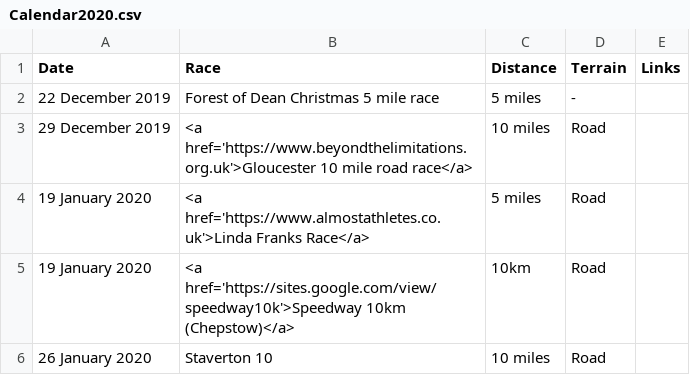
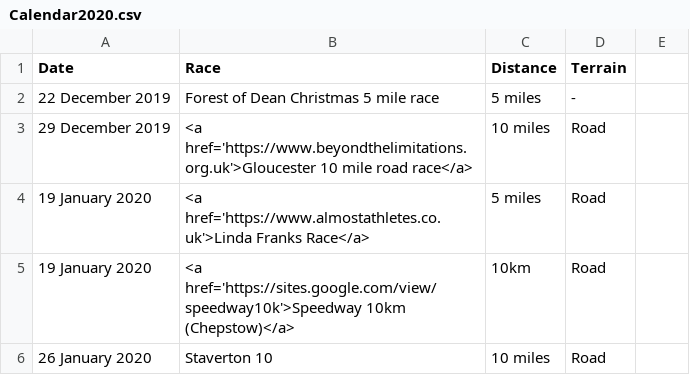
Before and after one commit to CLCStriders/striders, a CSV file: Data/Calendar2020.csv, drawn as a sheet; only a part is shown.

Commit message:
Update Calendar2020.csv

```diff
--- a/Data/Calendar2020.csv
+++ b/Data/Calendar2020.csv
@@ -1,2 +1,2 @@
-Date,Race,Distance,Terrain,Links
+Date,Race,Distance,Terrain
 22 December 2019,Forest of Dean Christmas 5 mile race,5 miles,-
```
